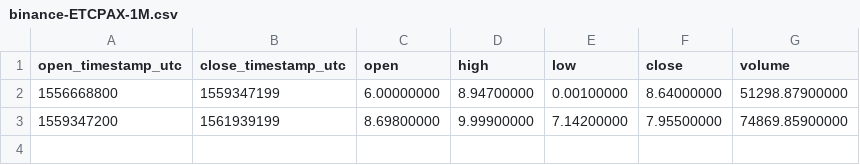
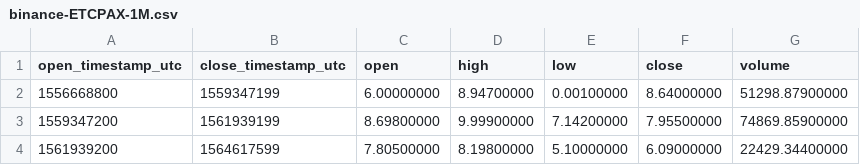
Before and after one commit to cryptobigbro/binance-ETCPAX, a CSV file: binance-ETCPAX-1M.csv, drawn as a sheet.

```diff
--- a/binance-ETCPAX-1M.csv
+++ b/binance-ETCPAX-1M.csv
@@ -3 +3,2 @@ open_timestamp_utc,close_timestamp_utc,open,high,low,close,volume
 1559347200,1561939199,8.69800000,9.99900000,7.14200000,7.95500000,74869.85900000
+1561939200,1564617599,7.80500000,8.19800000,5.10000000,6.09000000,22429.34400000
```
Also changed, not shown: binance-ETCPAX-1d.csv, binance-ETCPAX-1w.csv, 1 other file.
